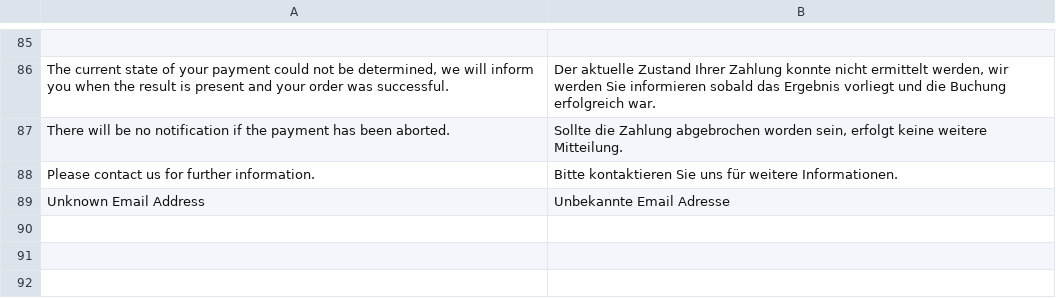
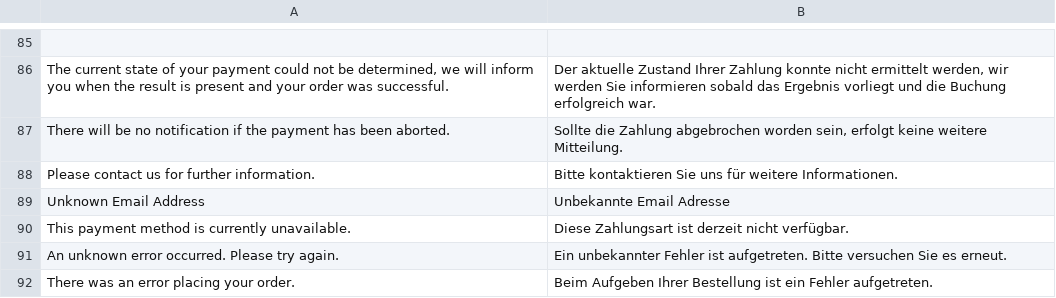
Before and after one commit to unzerdev/magento2, a CSV file: i18n/de_DE.csv, drawn as a sheet; only a part is shown, gaps mark what is left out.

```diff
--- a/i18n/de_DE.csv
+++ b/i18n/de_DE.csv
@@ -89 +89,4 @@
 "Unknown Email Address","Unbekannte Email Adresse"
+"This payment method is currently unavailable.","Diese Zahlungsart ist derzeit nicht verfügbar."
+"An unknown error occurred. Please try again.","Ein unbekannter Fehler ist aufgetreten. Bitte versuchen Sie es erneut."
+"There was an error placing your order.","Beim Aufgeben Ihrer Bestellung ist ein Fehler aufgetreten."
```
Also changed, not shown: i18n/en_US.csv, 2 other files.
